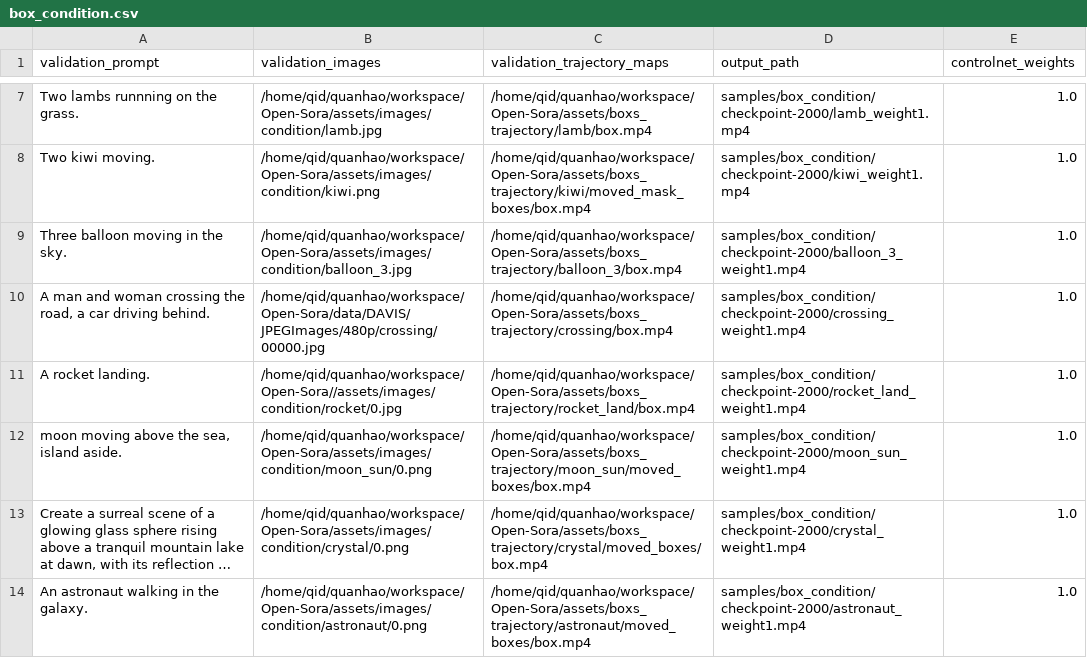
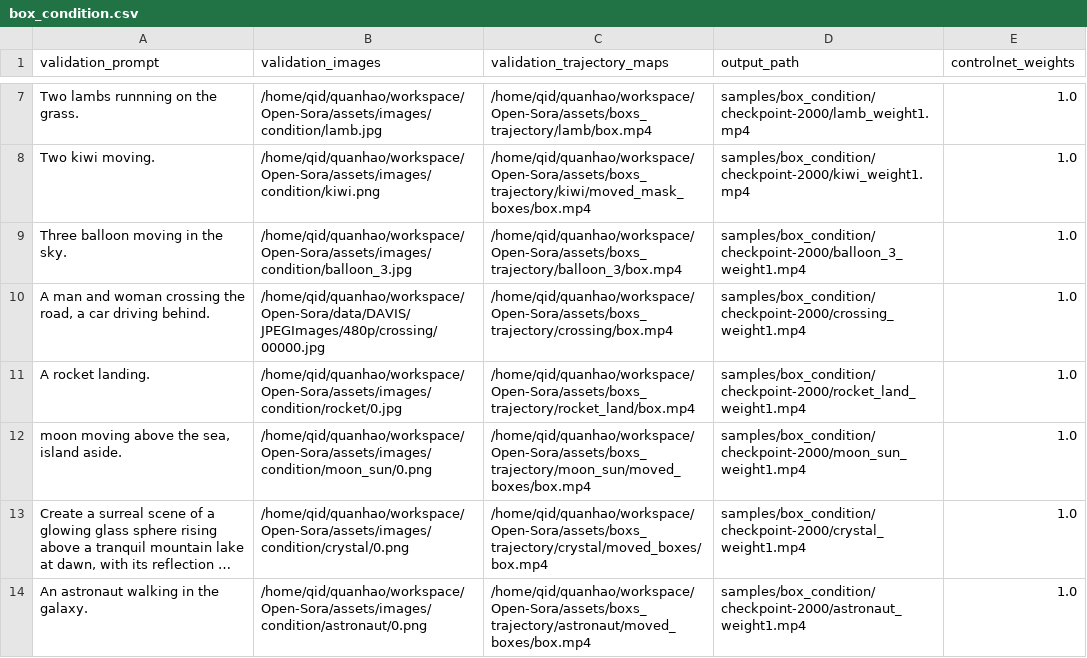
Before and after one commit to JonathanLi19/finetrainers, a CSV file: training/cogvideox/validation_args/box_condition.csv, drawn as a sheet; only a part is shown, gaps mark what is left out; long unchanged cells end in ….

Commit message:
[quanhao] update max sparseboxs num

```diff
--- a/training/cogvideox/validation_args/box_condition.csv
+++ b/training/cogvideox/validation_args/box_condition.csv
@@ -10,3 +10,3 @@ Three balloon moving in the sky.,/home/qid/quanhao/workspace/Open-Sora/assets/im
 "A man and woman crossing the road, a car driving behind.",/home/qid/quanhao/workspace/Open-Sora/data/DAVIS/JPEGImages/480p/crossing/00000.jpg,/home/qid/quanhao/workspace/Open-Sora/assets/boxs_trajectory/crossing/box.mp4,samples/box_condition/checkpoint-2000/crossing_weight1.mp4,1.0
-A rocket landing.,/home/qid/quanhao/workspace/Open-Sora//assets/images/condition/rocket/0.jpg,/home/qid/quanhao/workspace/Open-Sora/assets/boxs_trajectory/rocket_land/box.mp4,samples/box_condition/checkpoint-2000/rocket_land_weight1.mp4,1.0
+A rocket landing.,/home/qid/quanhao/workspace/Open-Sora/assets/images/condition/rocket/0.jpg,/home/qid/quanhao/workspace/Open-Sora/assets/boxs_trajectory/rocket_land/box.mp4,samples/box_condition/checkpoint-2000/rocket_land_weight1.mp4,1.0
 "moon moving above the sea, island aside.",/home/qid/quanhao/workspace/Open-Sora/assets/images/condition/moon_sun/0.png,/home/qid/quanhao/workspace/Open-Sora/assets/boxs_trajectory/moon_sun/moved_boxes/box.mp4,samples/box_condition/checkpoint-2000/moon_sun_weight1.mp4,1.0
```
Also changed, not shown: training/cogvideox/validation_args/sparse_box_condition.csv, 20 other files.
